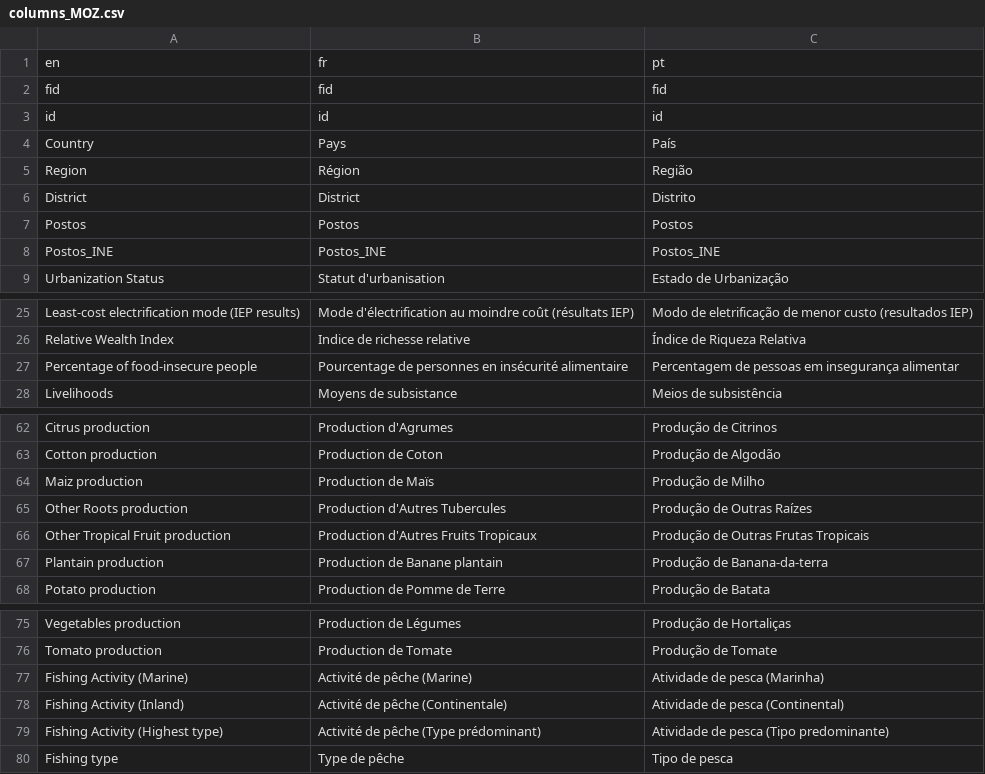
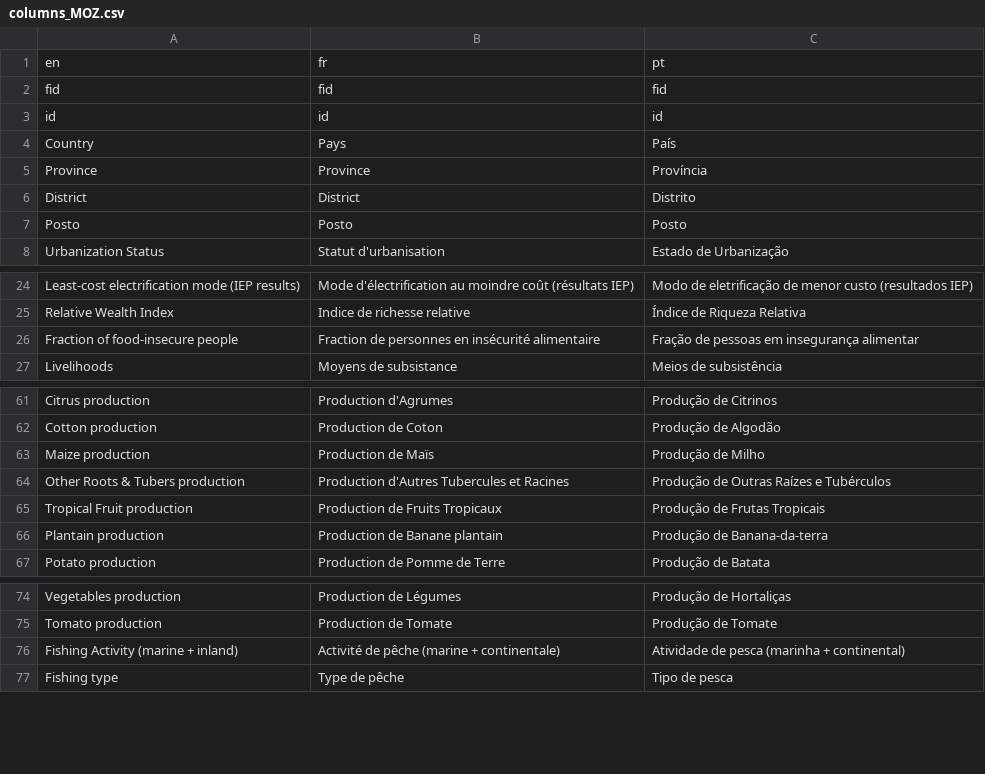
Before and after one commit to SEforALL-IEAP/AgCAP, a CSV file: agcap_platform/translations/columns_MOZ.csv, drawn as a sheet; only a part is shown, gaps mark what is left out; the diff covers the shown part only.

Commit message:
Update platform to latest AgCAP Insights Platform features; launcher at project root

```diff
--- a/agcap_platform/translations/columns_MOZ.csv
+++ b/agcap_platform/translations/columns_MOZ.csv
@@ -4,6 +4,5 @@ id,id,id
 Country,Pays,País
-Region,Région,Região
+Province,Province,Província
 District,District,Distrito
-Postos,Postos,Postos
-Postos_INE,Postos_INE,Postos_INE
+Posto,Posto,Posto
 Urbanization Status,Statut d'urbanisation,Estado de Urbanização
@@ -26,3 +25,3 @@ Least-cost electrification mode (IEP results),Mode d'électrification au moindre
 Relative Wealth Index,Indice de richesse relative,Índice de Riqueza Relativa
-Percentage of food-insecure people,Pourcentage de personnes en insécurité alimentaire,Percentagem de pessoas em insegurança alimentar
+Fraction of food-insecure people,Fraction de personnes en insécurité alimentaire,Fração de pessoas em insegurança alimentar
 Livelihoods,Moyens de subsistance,Meios de subsistência
@@ -63,5 +62,5 @@ Citrus production,Production d'Agrumes,Produção de Citrinos
 Cotton production,Production de Coton,Produção de Algodão
-Maiz production,Production de Maïs,Produção de Milho
-Other Roots production,Production d'Autres Tubercules,Produção de Outras Raízes
-Other Tropical Fruit production,Production d'Autres Fruits Tropicaux,Produção de Outras Frutas Tropicais
+Maize production,Production de Maïs,Produção de Milho
+Other Roots & Tubers production,Production d'Autres Tubercules et Racines,Produção de Outras Raízes e Tubérculos
+Tropical Fruit production,Production de Fruits Tropicaux,Produção de Frutas Tropicais
 Plantain production,Production de Banane plantain,Produção de Banana-da-terra
@@ -76,5 +75,3 @@ Vegetables production,Production de Légumes,Produção de Hortaliças
 Tomato production,Production de Tomate,Produção de Tomate
-Fishing Activity (Marine),Activité de pêche (Marine),Atividade de pesca (Marinha)
-Fishing Activity (Inland),Activité de pêche (Continentale),Atividade de pesca (Continental)
-Fishing Activity (Highest type),Activité de pêche (Type prédominant),Atividade de pesca (Tipo predominante)
+Fishing Activity (marine + inland),Activité de pêche (marine + continentale),Atividade de pesca (marinha + continental)
 Fishing type,Type de pêche,Tipo de pesca
```
Also changed, not shown: 17 added rows and 1 moved row elsewhere in this file, agcap_platform/translations/ui_text.csv, 17 other files.
